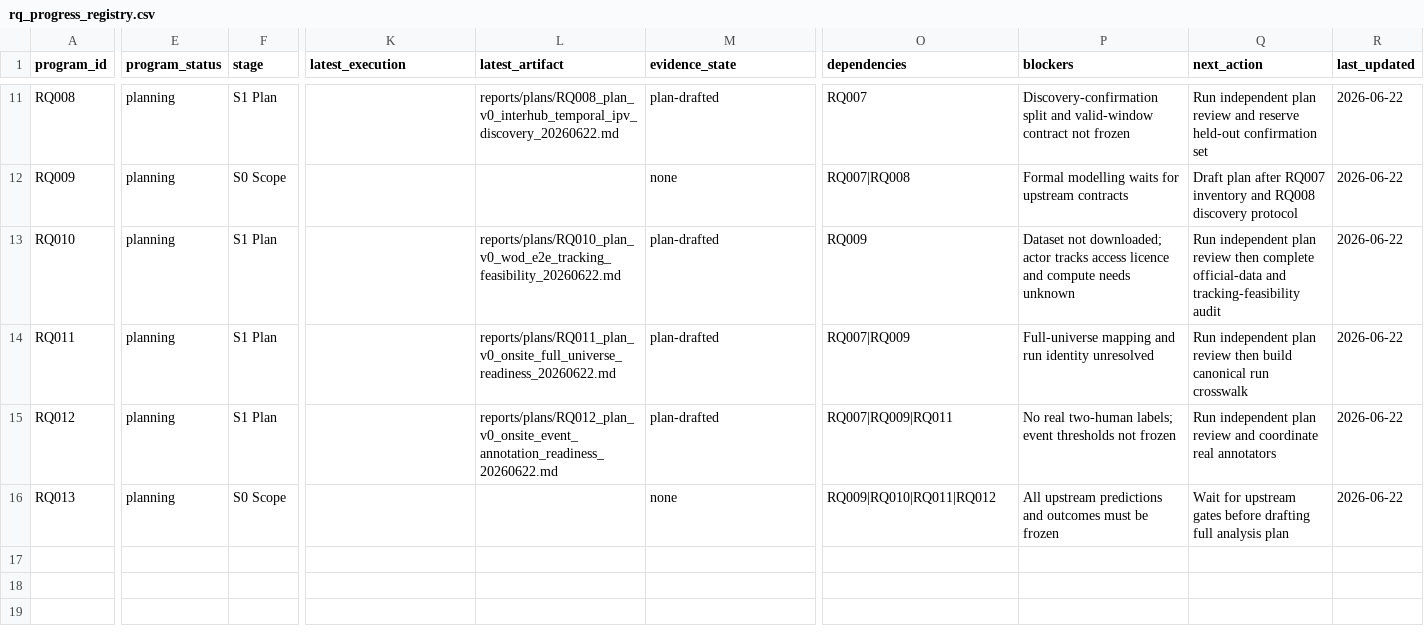
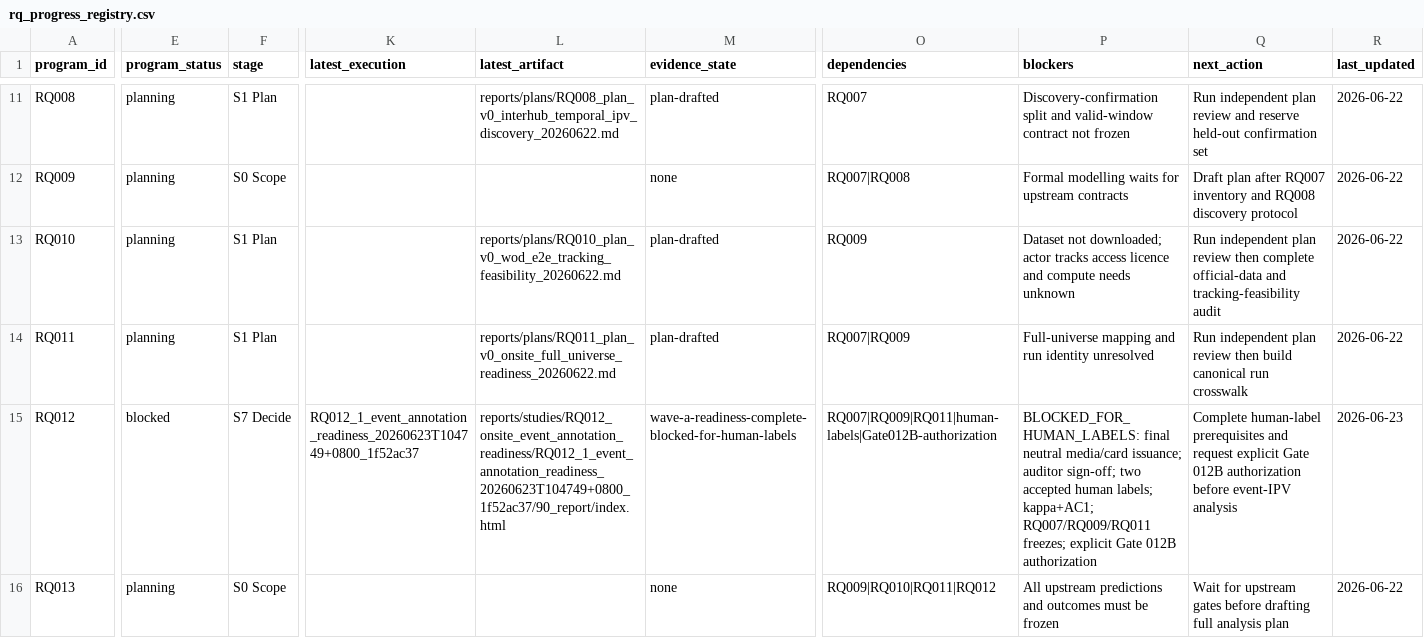
Before and after one commit to zxc-tju/ipv_estimation, a CSV file: reports/knowledge/rq_progress_registry.csv, drawn as a sheet; only a part is shown, gaps mark what is left out; the diff covers the shown part only; the diff names each change by its address in the sheet, - before the commit and + after, or states it on an @@ line.

Commit message:
Make OnSite all-team handoff durable
The local workspace had progressed from the top-five OnSite pilot toward an all-team analysis package, so this commit records the lightweight manifests, package builder, current RQ012/RQ011/RQ010 status notes, and operating-brief updates needed for later agents to resume without depending on uncommitted files.

Constraint: Keep raw replay logs and team payloads local/ignored; only commit lightweight manifests, tables, reports, and scripts.

Rejected: Push the current diverged branch history directly | it would carry unrelated RQ007 branch commits into the RQ012 remote branch.

Confidence: high

Scope-risk: moderate

Directive: Treat RQ011 findings as suspended/provisional until OneDrive data completeness is verified and a new run is started.

Tested: git diff --cached --check; python3 -m py_compile scripts/build_onsite_all_teams_dataset.py; staged-file audit for .DS_Store/teams/zip exclusions.

Not-tested: Did not rebuild the all-team dataset in this turn; existing generated tables were normalized to LF line endings.

```diff
--- a/reports/knowledge/rq_progress_registry.csv
+++ b/reports/knowledge/rq_progress_registry.csv
-E15 (program_status): planning
+E15 (program_status): blocked
-F15 (stage): S1 Plan
+F15 (stage): S7 Decide
-K15 (latest_execution): (empty)
+K15 (latest_execution): RQ012_1_event_annotation_readiness_20260623T104749+0800_1f52ac37
-L15 (latest_artifact): reports/plans/RQ012_plan_v0_onsite_event_annotation_readiness_20260622.md
+L15 (latest_artifact): reports/studies/RQ012_onsite_event_annotation_readiness/RQ012_1_event_annotation_readiness_20260623T104749+0800_1f52ac37/90_report/index.html
-M15 (evidence_state): plan-drafted
+M15 (evidence_state): wave-a-readiness-complete-blocked-for-human-labels
-O15 (dependencies): RQ007|RQ009|RQ011
+O15 (dependencies): RQ007|RQ009|RQ011|human-labels|Gate012B-authorization
-P15 (blockers): No real two-human labels; event thresholds not frozen
+P15 (blockers): BLOCKED_FOR_HUMAN_LABELS: final neutral media/card issuance; auditor sign-off; two accepted human labels; kappa+AC1; RQ007/RQ009/RQ011 freezes; explicit Gate 012B authorization
-Q15 (next_action): Run independent plan review and coordinate real annotators
+Q15 (next_action): Complete human-label prerequisites and request explicit Gate 012B authorization before event-IPV analysis
-R15 (last_updated): 2026-06-22
+R15 (last_updated): 2026-06-23
```
Also changed, not shown: 1 edited cell elsewhere in this file, 29 other files.
